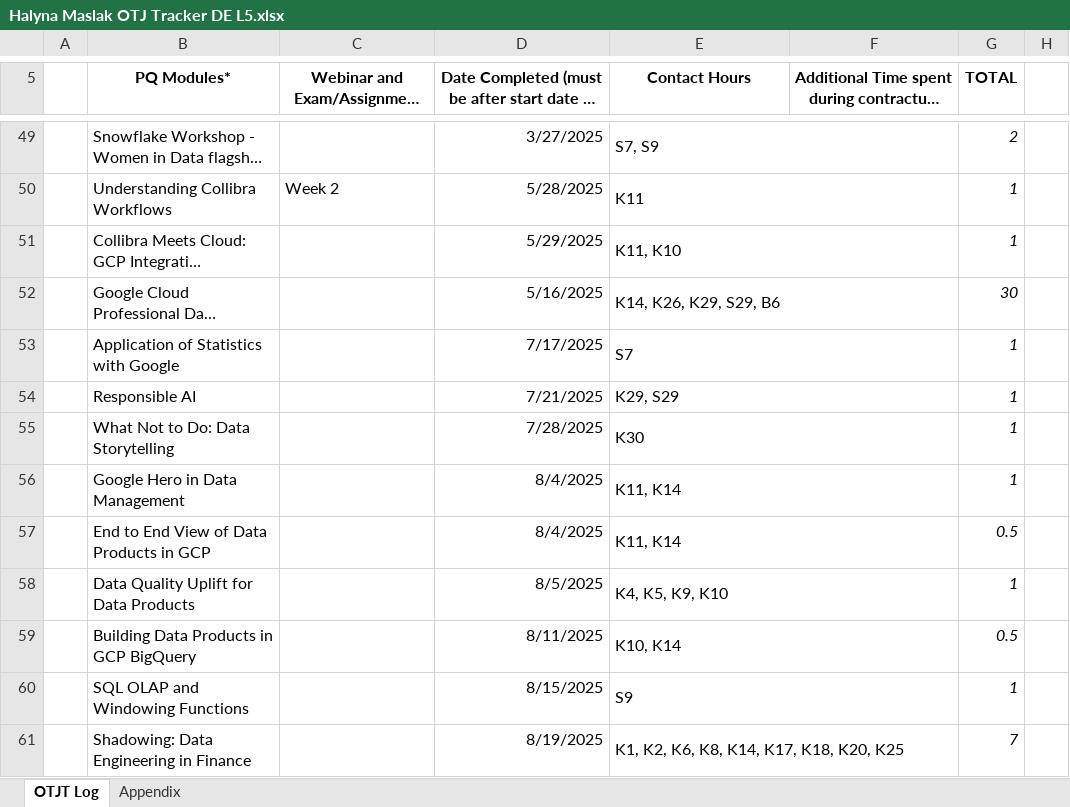
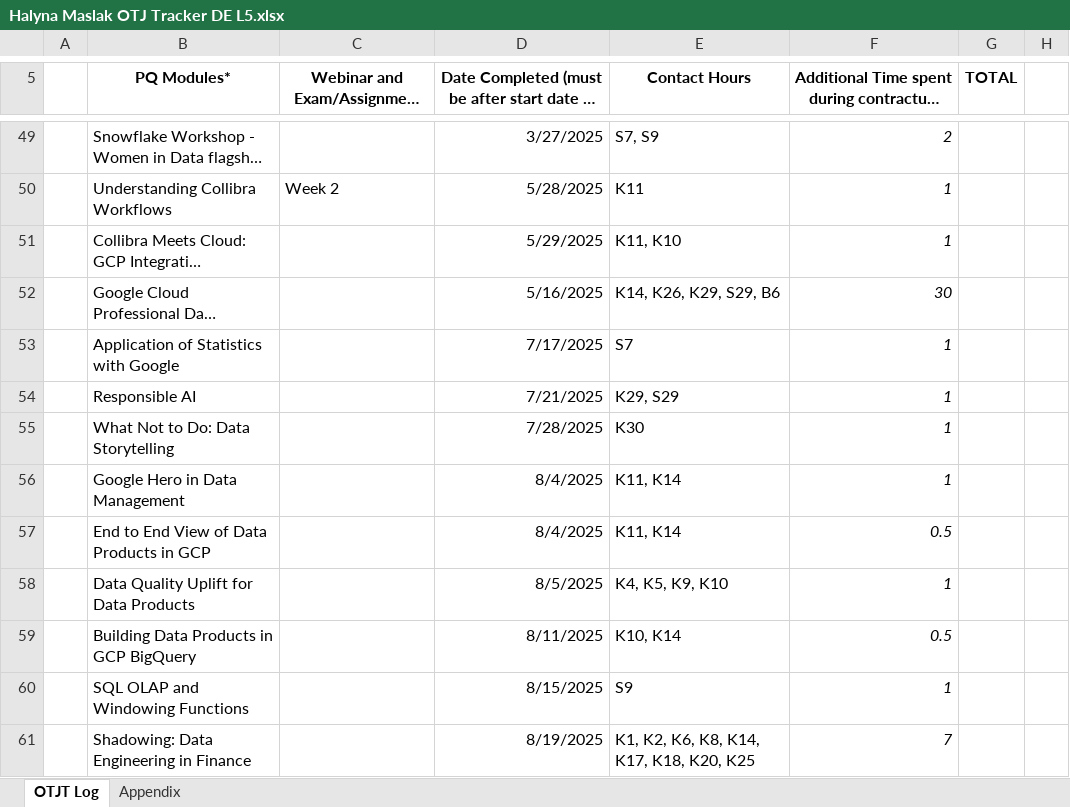
Before and after one commit to HalynaMaslak/Learning-Journal, an Excel workbook: Halyna Maslak OTJ Tracker DE L5.xlsx, sheet OTJT Log, drawn as a sheet; only a part is shown, gaps mark what is left out; long unchanged cells end in …; values as stored, in another font and other column widths than the file's, no borders; removed rows and columns are numbered as before the commit, all else as after; the diff covers the shown part only; the diff names each change by its address in the sheet, - before the commit and + after, or states it on an @@ line.

```diff
--- a/Halyna Maslak OTJ Tracker DE L5.xlsx (sheet OTJT Log)
+++ b/Halyna Maslak OTJ Tracker DE L5.xlsx (sheet OTJT Log)
-H5:H19 merged
-E49:F49 merged
-F49: (empty)
+F49: 2
-G49 (TOTAL): 2
+G49 (TOTAL): (empty)
-E50:F50 merged
-F50:F51: (empty)
+F50:F51: 1
-G50:G51 (TOTAL): 1
+G50:G51 (TOTAL): (empty)
-E51:F51 merged
-E52:F52 merged
-F52: (empty)
+F52: 30
-G52 (TOTAL): 30
+G52 (TOTAL): (empty)
-E53:F53 merged
-F53:F56: (empty)
+F53:F56: 1
-G53:G56 (TOTAL): 1
+G53:G56 (TOTAL): (empty)
-E54:F54 merged
-E55:F55 merged
-E56:F56 merged
-E57:F57 merged
-F57: (empty)
+F57: 0.5
-G57 (TOTAL): 0.5
+G57 (TOTAL): (empty)
-E58:F58 merged
-F58: (empty)
+F58: 1
-G58 (TOTAL): 1
+G58 (TOTAL): (empty)
-E59:F59 merged
-F59: (empty)
+F59: 0.5
-G59 (TOTAL): 0.5
+G59 (TOTAL): (empty)
-E60:F60 merged
-F60: (empty)
+F60: 1
-G60 (TOTAL): 1
+G60 (TOTAL): (empty)
-E61:F61 merged
-F61: (empty)
+F61: 7
-G61 (TOTAL): 7
+G61 (TOTAL): (empty)
```
Also changed, not shown: 6 added rows, 3 removed rows, 39 edited cells, cell formats and merged cells elsewhere in this sheet.
